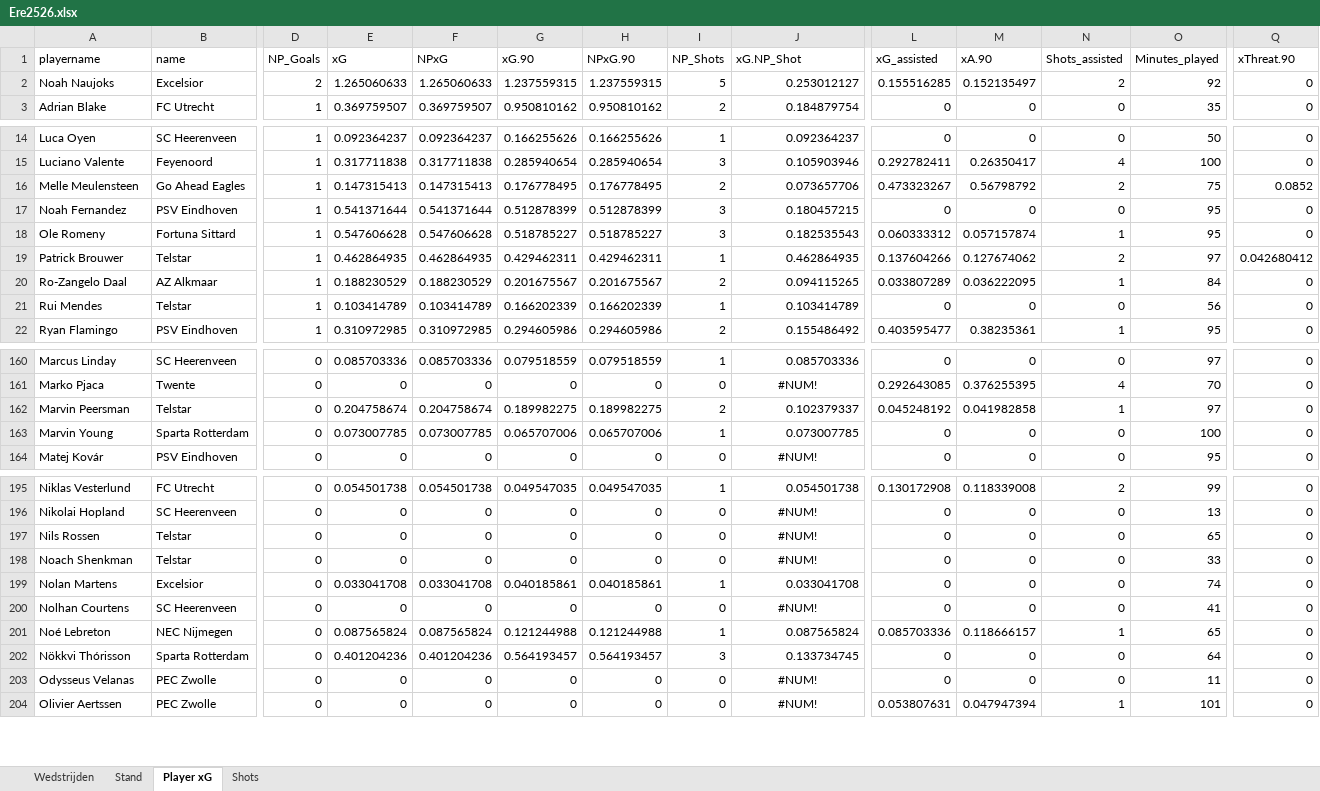
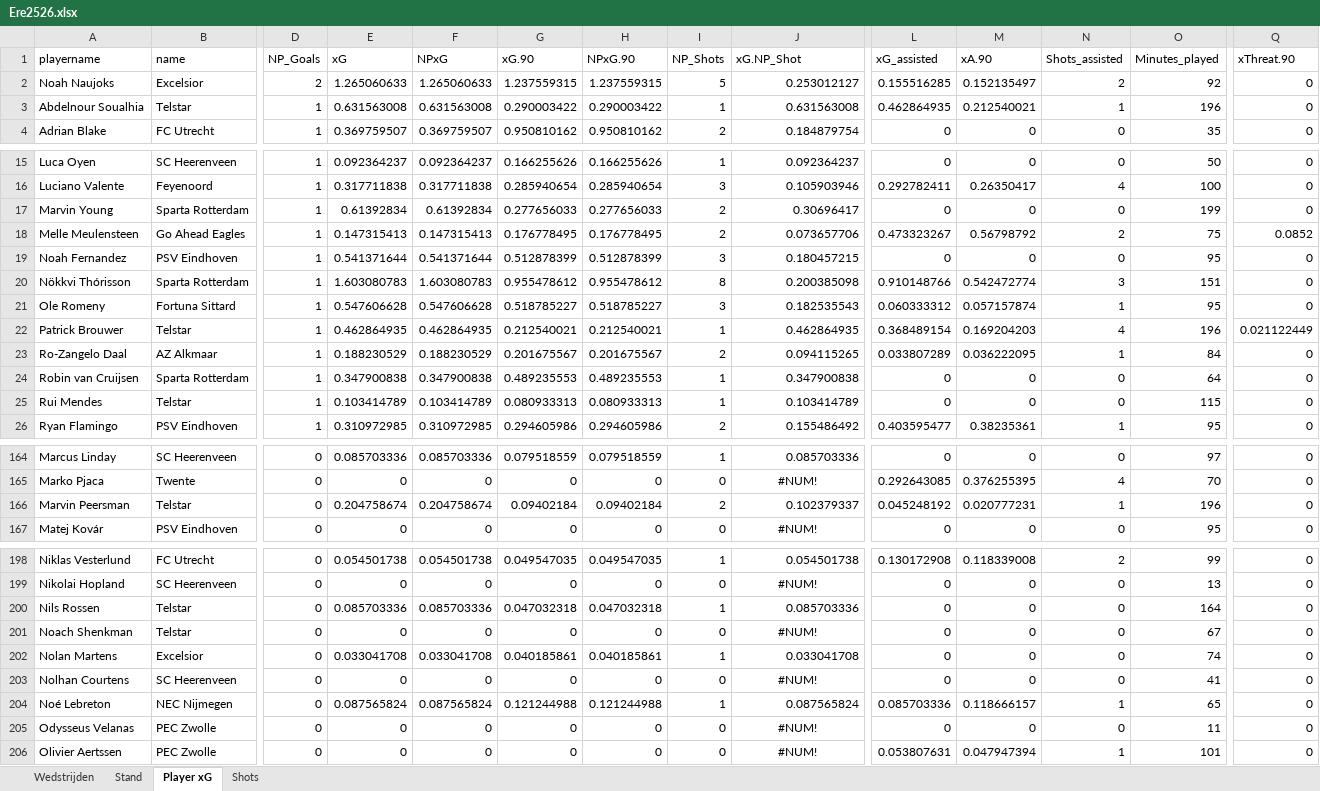
Before and after one commit to RobinKoetsier/plotrepo, an Excel workbook: data/Ere2526.xlsx, sheet Player xG, drawn as a sheet; only a part is shown, gaps mark what is left out; values as stored, in another font and other column widths than the file's, no borders; removed rows and columns are numbered as before the commit, all else as after; rows hold the shown columns only; the diff covers the shown part only; the diff names each change by its address in the sheet, - before the commit and + after, or states it on an @@ line.

```diff
--- a/data/Ere2526.xlsx (sheet Player xG)
+++ b/data/Ere2526.xlsx (sheet Player xG)
+row 3: Abdelnour Soualhia | Telstar | 1 | 0.631563008 | 0.631563008 | 0.290003422 | 0.290003422 | 1 | 0.631563008 | 0.462864935 | 0.212540021 | 1 | 196 | 0
+row 17: Marvin Young | Sparta Rotterdam | 1 | 0.61392834 | 0.61392834 | 0.277656033 | 0.277656033 | 2 | 0.30696417 | 0 | 0 | 0 | 199 | 0
+row 20: Nökkvi Thórisson | Sparta Rotterdam | 1 | 1.603080783 | 1.603080783 | 0.955478612 | 0.955478612 | 8 | 0.200385098 | 0.910148766 | 0.542472774 | 3 | 151 | 0
-G22 (xG.90): 0.429462311
+G22 (xG.90): 0.212540021
-H22 (NPxG.90): 0.429462311
+H22 (NPxG.90): 0.212540021
-L22 (xG_assisted): 0.137604266
+L22 (xG_assisted): 0.368489154
-M22 (xA.90): 0.127674062
+M22 (xA.90): 0.169204203
-N22 (Shots_assisted): 2
+N22 (Shots_assisted): 4
-O22 (Minutes_played): 97
+O22 (Minutes_played): 196
-Q22 (xThreat.90): 0.042680412
+Q22 (xThreat.90): 0.021122449
+row 24: Robin van Cruijsen | Sparta Rotterdam | 1 | 0.347900838 | 0.347900838 | 0.489235553 | 0.489235553 | 1 | 0.347900838 | 0 | 0 | 0 | 64 | 0
-G25 (xG.90): 0.166202339
+G25 (xG.90): 0.080933313
-H25 (NPxG.90): 0.166202339
+H25 (NPxG.90): 0.080933313
-O25 (Minutes_played): 56
+O25 (Minutes_played): 115
-G166 (xG.90): 0.189982275
+G166 (xG.90): 0.09402184
-H166 (NPxG.90): 0.189982275
+H166 (NPxG.90): 0.09402184
-M166 (xA.90): 0.041982858
+M166 (xA.90): 0.020777231
-O166 (Minutes_played): 97
+O166 (Minutes_played): 196
-row 163: Marvin Young | Sparta Rotterdam | 0 | 0.073007785 | 0.073007785 | 0.065707006 | 0.065707006 | 1 | 0.073007785 | 0 | 0 | 0 | 100 | 0
-E200 (xG): 0
+E200 (xG): 0.085703336
-F200 (NPxG): 0
+F200 (NPxG): 0.085703336
-G200 (xG.90): 0
+G200 (xG.90): 0.047032318
-H200 (NPxG.90): 0
+H200 (NPxG.90): 0.047032318
-I200 (NP_Shots): 0
+I200 (NP_Shots): 1
-J200 (xG.NP_Shot): #NUM!
+J200 (xG.NP_Shot): 0.085703336
-J200 alignment: center
+J200 alignment: right
-O200 (Minutes_played): 65
+O200 (Minutes_played): 164
-O201 (Minutes_played): 33
+O201 (Minutes_played): 67
-row 202: Nökkvi Thórisson | Sparta Rotterdam | 0 | 0.401204236 | 0.401204236 | 0.564193457 | 0.564193457 | 3 | 0.133734745 | 0 | 0 | 0 | 64 | 0
```
Also changed, not shown: 2 added rows, 1 removed row, 93 edited cells and cell formats elsewhere in this sheet, sheet Shots, sheet Stand, sheet Wedstrijden, data/EreCurrent.xlsx, 1 other file.
